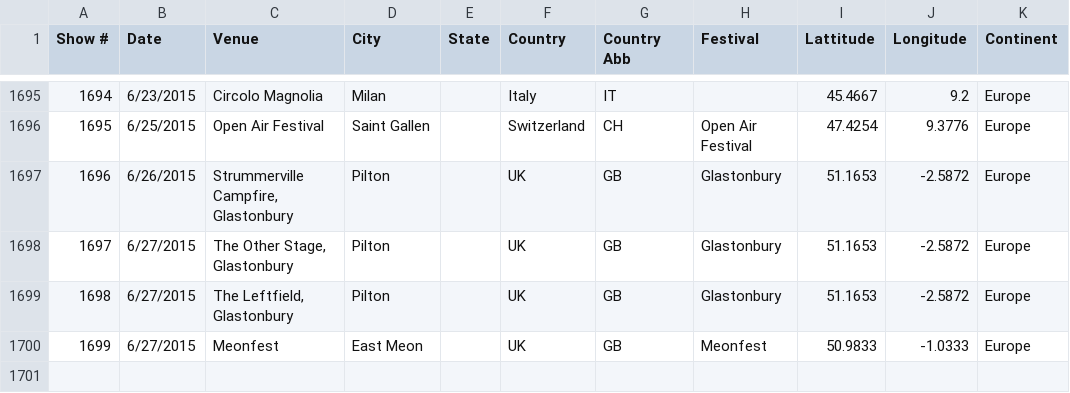
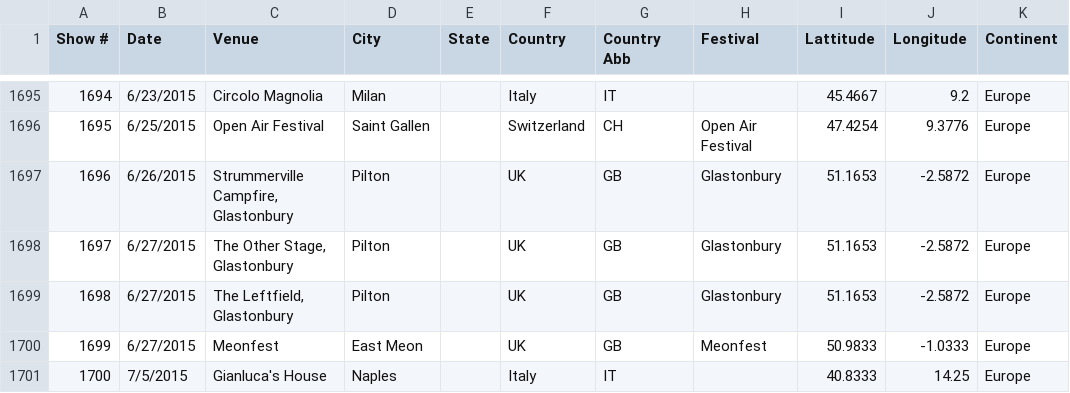
Before and after one commit to lrott/Frank-Turner-Shows, a CSV file: data.csv, drawn as a sheet; only a part is shown, gaps mark what is left out.

Commit message:
Update data.csv

```diff
--- a/data.csv
+++ b/data.csv
@@ -1700 +1700,2 @@ Show #,Date,Venue,City,State,Country,Country Abb,Festival,Lattitude,Longitude,Co
 1699,6/27/2015,Meonfest,East Meon,,UK,GB,Meonfest,50.9833,-1.0333,Europe
+1700,7/5/2015,Gianluca's House,Naples,,Italy,IT,,40.8333,14.25,Europe
```
